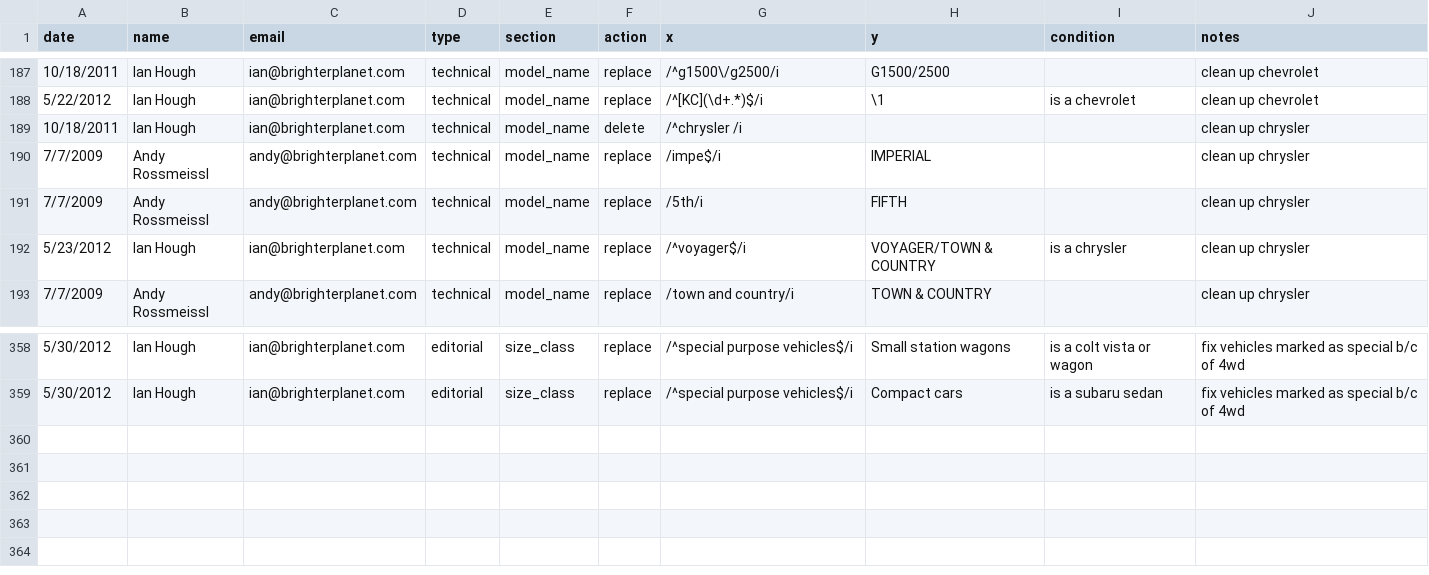
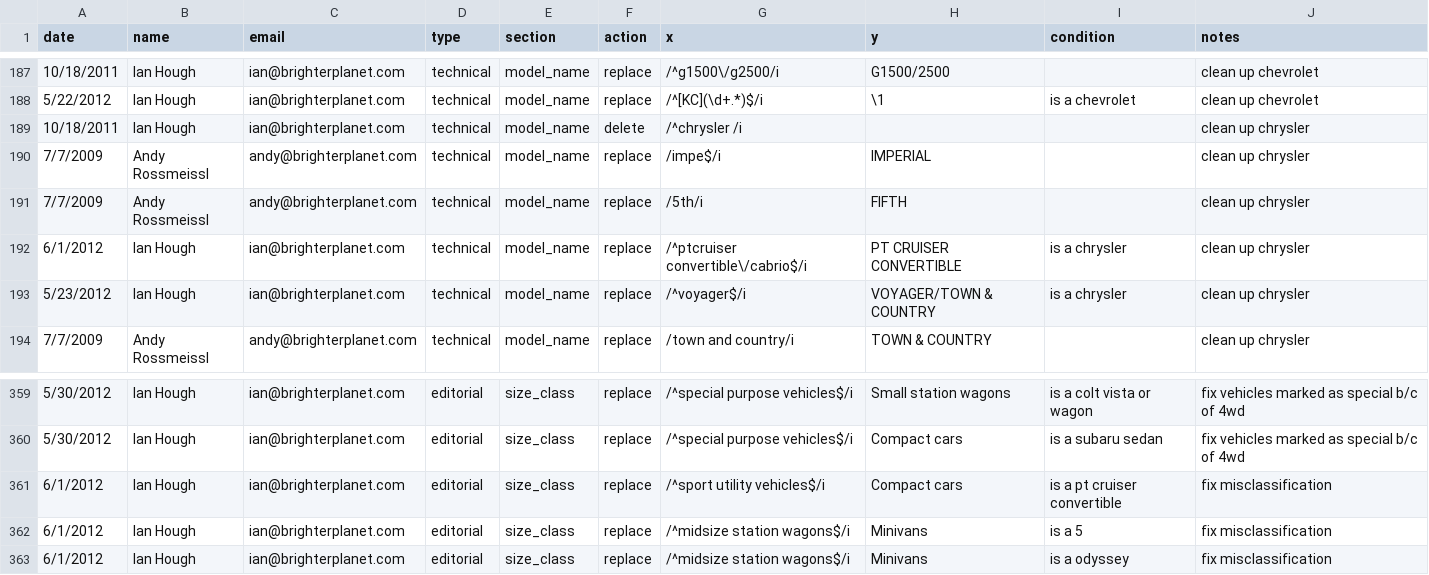
Before and after one commit to faradayio/earth, a CSV file: errata/automobile_make_model_year_variant/feg_errata.csv, drawn as a sheet; only a part is shown, gaps mark what is left out; the diff names each change by its address in the sheet, - before the commit and + after, or states it on an @@ line.

```diff
--- a/errata/automobile_make_model_year_variant/feg_errata.csv
+++ b/errata/automobile_make_model_year_variant/feg_errata.csv
+row 192: 6/1/2012 | Ian Hough | ian@brighterplanet.com | technical | model_name | replace | /^ptcruiser convertible\/cabrio$/i | PT CRUISER CONVERTIBLE | is a chrysler | clean up chrysler
+row 361: 6/1/2012 | Ian Hough | ian@brighterplanet.com | editorial | size_class | replace | /^sport utility vehicles$/i | Compact cars | is a pt cruiser convertible | fix misclassification
+row 362: 6/1/2012 | Ian Hough | ian@brighterplanet.com | editorial | size_class | replace | /^midsize station wagons$/i | Minivans | is a 5 | fix misclassification
+row 363: 6/1/2012 | Ian Hough | ian@brighterplanet.com | editorial | size_class | replace | /^midsize station wagons$/i | Minivans | is a odyssey | fix misclassification
```
Also changed, not shown: 2 other files.
